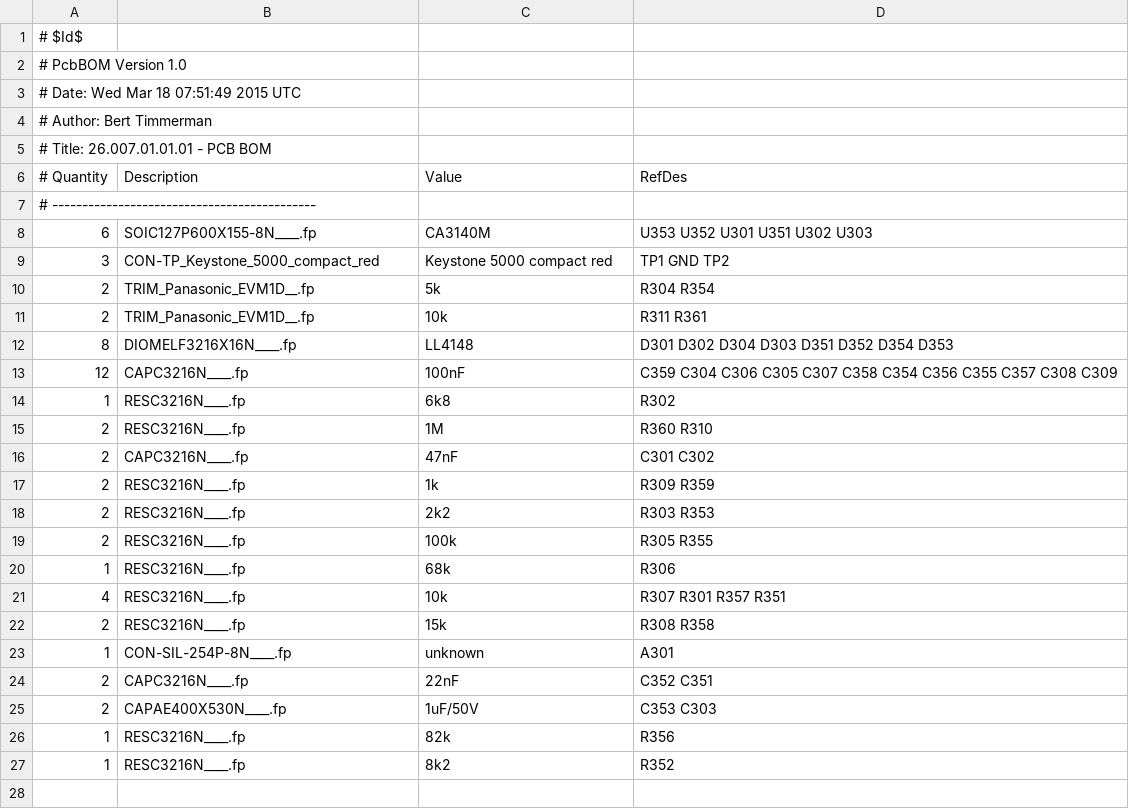
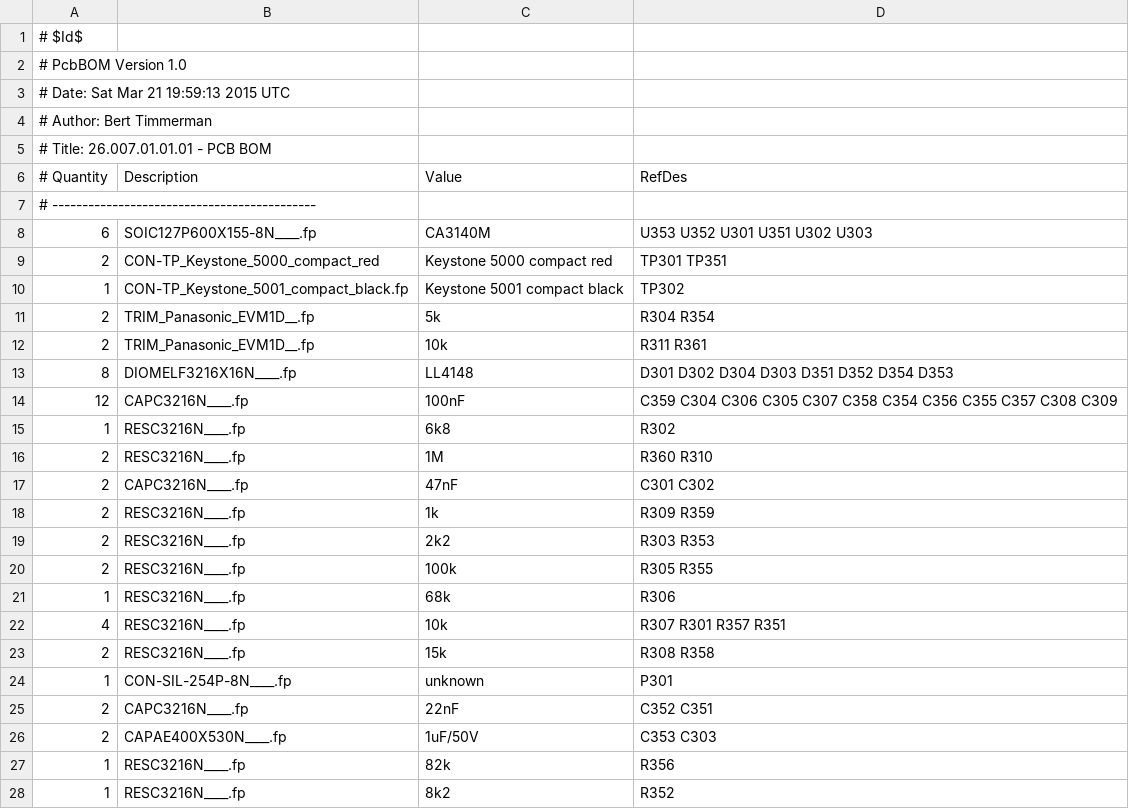
Before and after one commit to lambert/work, a CSV file: 26_Octave_Filter/electrical/pcb/fab/26.007.01.01.01.pcb.csv, drawn as a sheet.

```diff
--- a/26_Octave_Filter/electrical/pcb/fab/26.007.01.01.01.pcb.csv
+++ b/26_Octave_Filter/electrical/pcb/fab/26.007.01.01.01.pcb.csv
@@ -2,3 +2,3 @@
 # PcbBOM Version 1.0
-# Date: Wed Mar 18 07:51:49 2015 UTC
+# Date: Sat Mar 21 19:59:13 2015 UTC
 # Author: Bert Timmerman
@@ -8,3 +8,4 @@
 6,"SOIC127P600X155-8N____.fp","CA3140M",U353 U352 U301 U351 U302 U303
-3,"CON-TP_Keystone_5000_compact_red","Keystone 5000 compact red",TP1 GND TP2
+2,"CON-TP_Keystone_5000_compact_red","Keystone 5000 compact red",TP301 TP351
+1,"CON-TP_Keystone_5001_compact_black.fp","Keystone 5001 compact black",TP302
 2,"TRIM_Panasonic_EVM1D__.fp","5k",R304 R354
@@ -22,3 +23,3 @@
 2,"RESC3216N____.fp","15k",R308 R358
-1,"CON-SIL-254P-8N____.fp","unknown",A301
+1,"CON-SIL-254P-8N____.fp","unknown",P301
 2,"CAPC3216N____.fp","22nF",C352 C351
```
Also changed, not shown: 16 other files.
